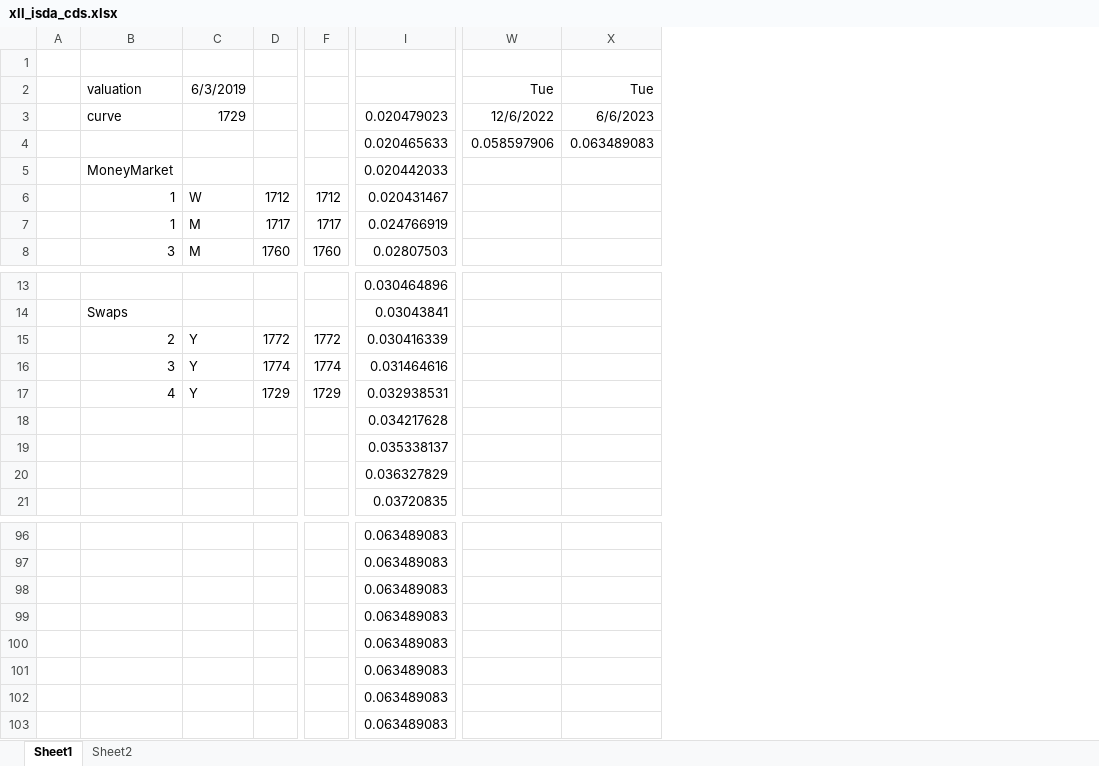
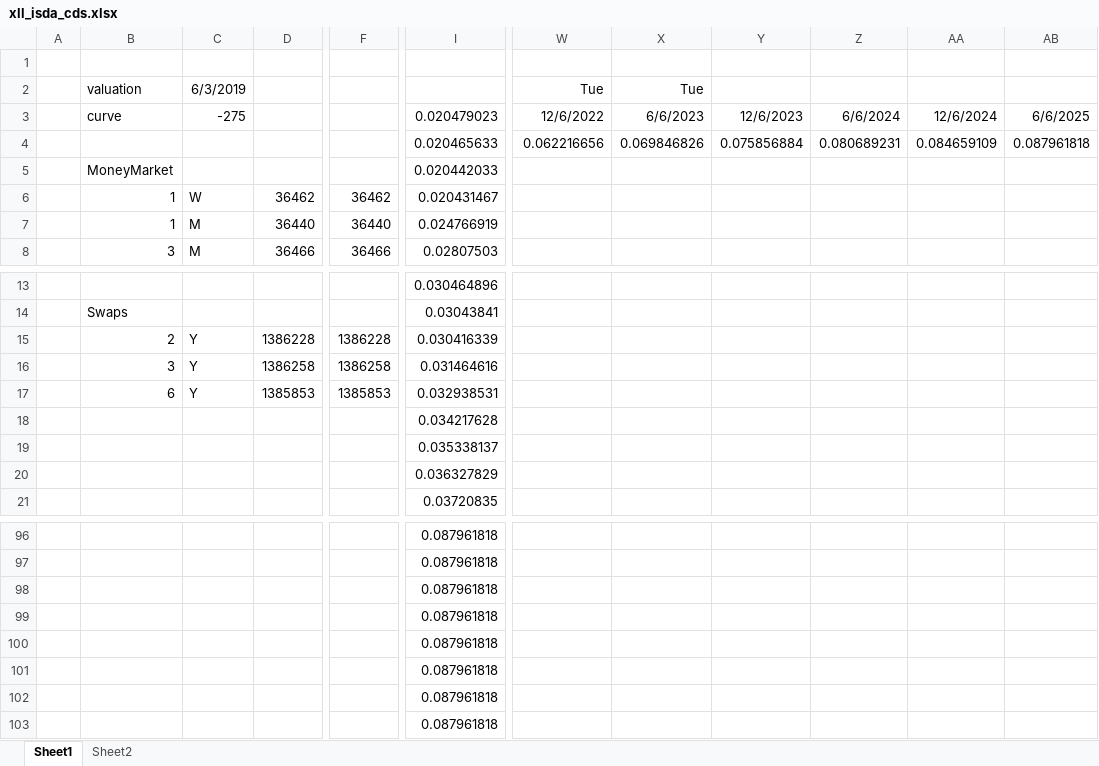
Before and after one commit to keithalewis/xll_isda_cds, an Excel workbook: xll_isda_cds.xlsx, sheet Sheet1, drawn as a sheet; only a part is shown, gaps mark what is left out; values as stored, in another font and other column widths than the file's, no borders; charts and pictures not drawn; removed rows and columns are numbered as before the commit, all else as after; the diff covers the shown part only; the diff names each change by its address in the sheet, - before the commit and + after, or states it on an @@ line.

```diff
--- a/xll_isda_cds.xlsx (sheet Sheet1)
+++ b/xll_isda_cds.xlsx (sheet Sheet1)
-column D, rows 6-8: 1712 | 1717 | 1760; rows 15-17: 1772 | 1774 | 1729
+column D, rows 6-8: 36462 | 36440 | 36466; rows 15-17: 1386228 | 1386258 | 1385853
-column F, rows 6-8: 1712 | 1717 | 1760; rows 15-17: 1772 | 1774 | 1729
+column F, rows 6-8: 36462 | 36440 | 36466; rows 15-17: 1386228 | 1386258 | 1385853
+column Y, rows 3-4: 12/6/2023 | 0.075856884
+column Z, rows 3-4: 6/6/2024 | 0.080689231
+column AA, rows 3-4: 12/6/2024 | 0.084659109
+column AB, rows 3-4: 6/6/2025 | 0.087961818
-C3: 1729
+C3: -275
-W4: 0.058597906
+W4: 0.062216656
-X4: 0.063489083
+X4: 0.069846826
-B17: 4
+B17: 6
-I96:I103: 0.063489083
+I96:I103: 0.087961818
```
Also changed, not shown: 57 edited cells elsewhere in this sheet, sheet Sheet2, formulas that keep their value, charts or pictures, 2 other files.
